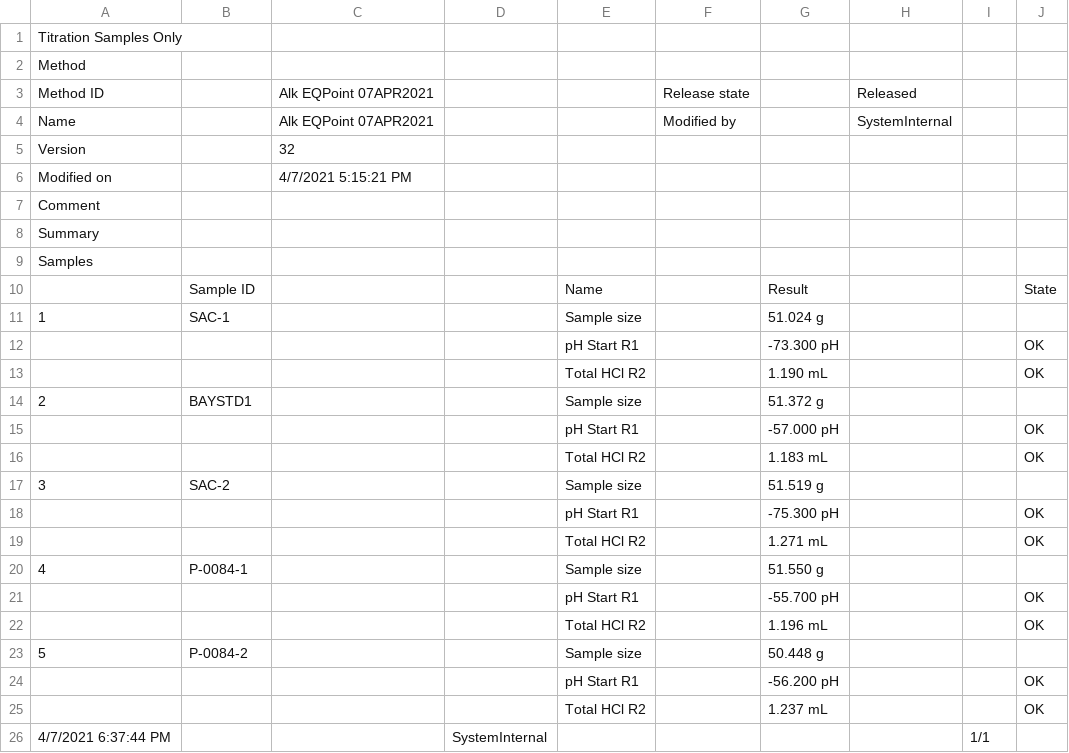
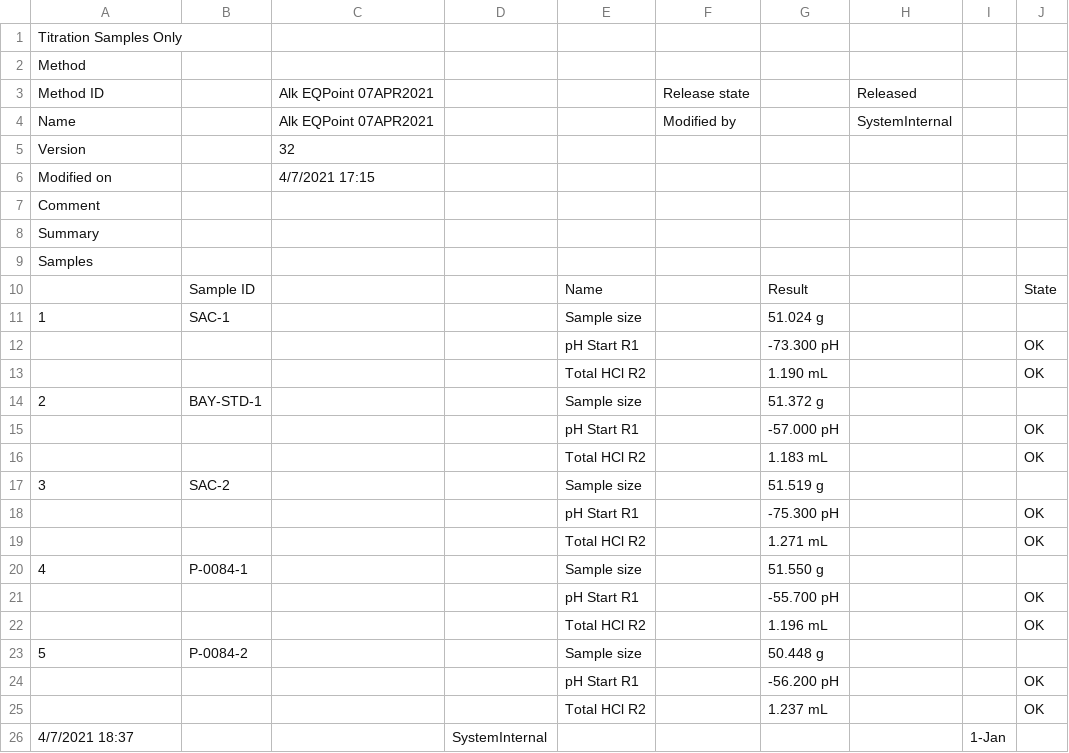
Before and after one commit to rye-tech/2021-season-summary, a CSV file: check sample work/TA processing 20210507/alk run 07apr2021 samples only.csv, drawn as a sheet.

Commit message:
I am finishing the total alkalinity data process intended to be completed on May 7th 2021.
I pulled the data out for samples that were ran on 4/7/2021. I then put these pulled data files into their own directory so when I go to process they don't conflict with a different day.

I had to adjust the name for the bay standard in the samples only file for 4/7/2021 so that they would match what I entered in the metadata.

```diff
--- a/check sample work/TA processing 20210507/alk run 07apr2021 samples only.csv
+++ b/check sample work/TA processing 20210507/alk run 07apr2021 samples only.csv
@@ -6,3 +6,3 @@ Name,,Alk EQPoint 07APR2021,,,Modified by,,SystemInternal,,
 Version,,32,,,,,,,
-Modified on,,4/7/2021 5:15:21 PM,,,,,,,
+Modified on,,4/7/2021 17:15,,,,,,,
 Comment,,,,,,,,,
@@ -14,3 +14,3 @@ Samples,,,,,,,,,
 ,,,,Total HCl R2,,1.190 mL,,,OK
-2,BAYSTD1,,,Sample size,,51.372 g,,,
+2,BAY-STD-1,,,Sample size,,51.372 g,,,
 ,,,,pH Start R1,,-57.000 pH,,,OK
@@ -26,2 +26,2 @@ Samples,,,,,,,,,
 ,,,,Total HCl R2,,1.237 mL,,,OK
-4/7/2021 6:37:44 PM,,,SystemInternal,,,,,1/1,
+4/7/2021 18:37,,,SystemInternal,,,,,1-Jan,
```
Also changed, not shown: 6 other files.
